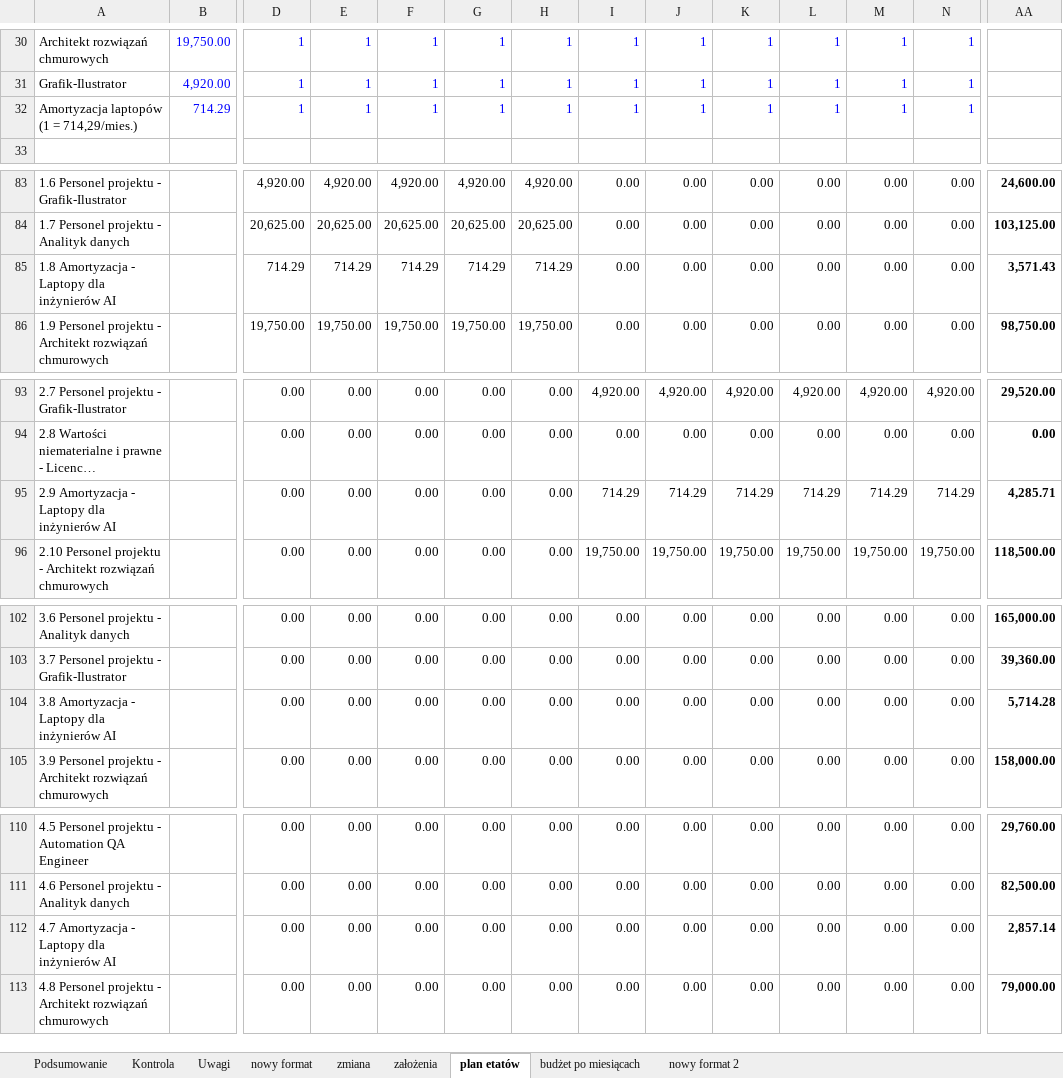
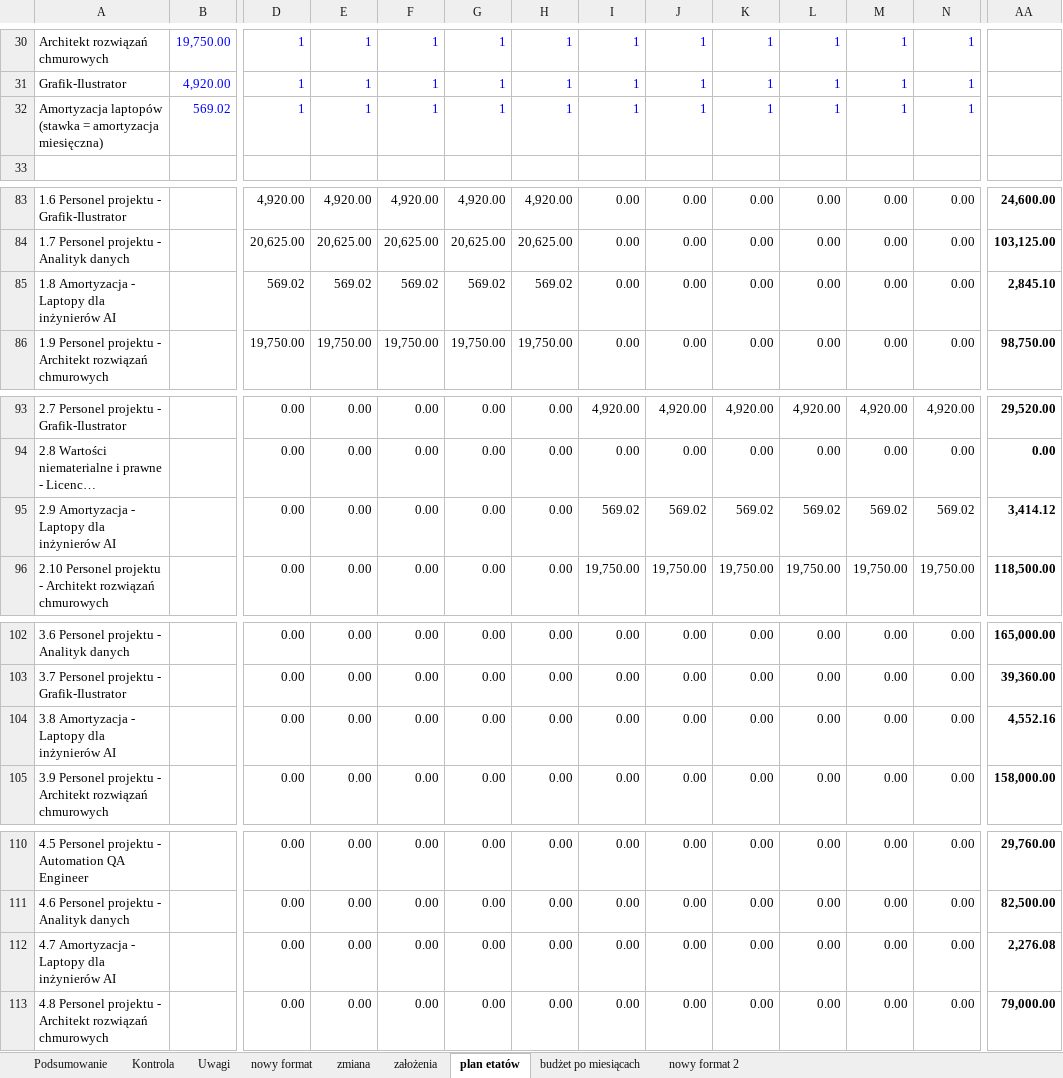
Before and after one commit to retajczyke/smart, an Excel workbook: Wniosek_o_platnosc_str26-34.xlsx, sheet plan etatów, drawn as a sheet; only a part is shown, gaps mark what is left out; long unchanged cells end in …; values as stored, in another font and other column widths than the file's, no borders; the diff covers the shown part only; the diff names each change by its address in the sheet, - before the commit and + after, or states it on an @@ line.

```diff
--- a/Wniosek_o_platnosc_str26-34.xlsx (sheet plan etatów)
+++ b/Wniosek_o_platnosc_str26-34.xlsx (sheet plan etatów)
-A32: Amortyzacja laptopów (1 = 714,29/mies.)
+A32: Amortyzacja laptopów (stawka = amortyzacja miesięczna)
-B32: 714.29
+B32: 569.02
-D85: 714.29
+D85: 569.02
-E85: 714.29
+E85: 569.02
-F85: 714.29
+F85: 569.02
-G85: 714.29
+G85: 569.02
-H85: 714.29
+H85: 569.02
-AA85: 3,571.43
+AA85: 2,845.10
-I95: 714.29
+I95: 569.02
-J95: 714.29
+J95: 569.02
-K95: 714.29
+K95: 569.02
-L95: 714.29
+L95: 569.02
-M95: 714.29
+M95: 569.02
-N95: 714.29
+N95: 569.02
-AA95: 4,285.71
+AA95: 3,414.12
-AA104: 5,714.28
+AA104: 4,552.16
-AA112: 2,857.14
+AA112: 2,276.08
```
Also changed, not shown: 13 edited cells elsewhere in this sheet, sheet budżet po miesiącach, sheet nowy format 2, sheet założenia, formulas that keep their value.
